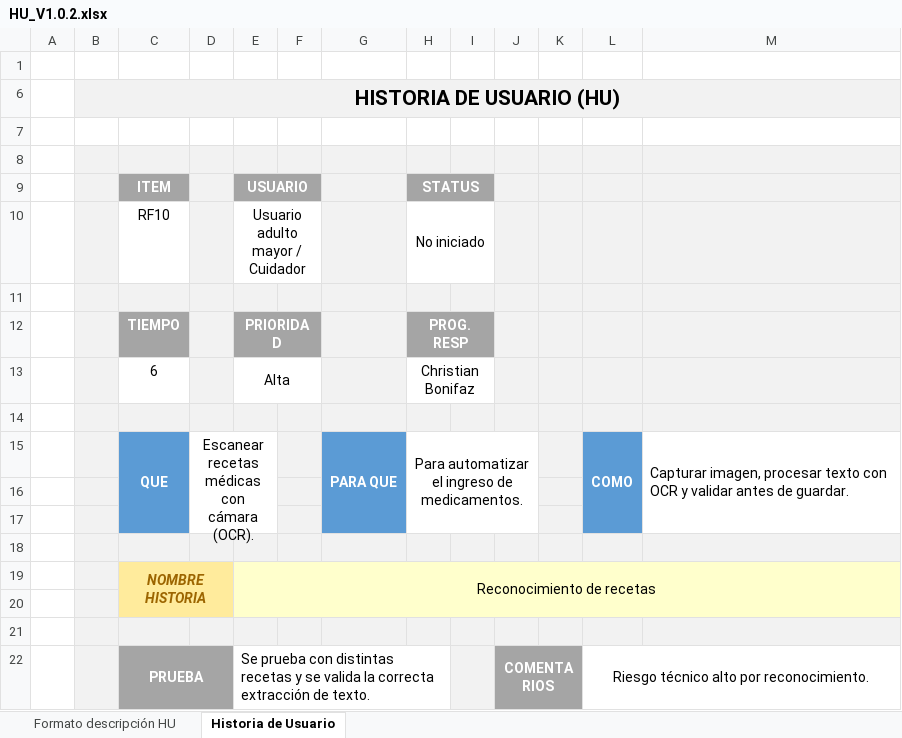
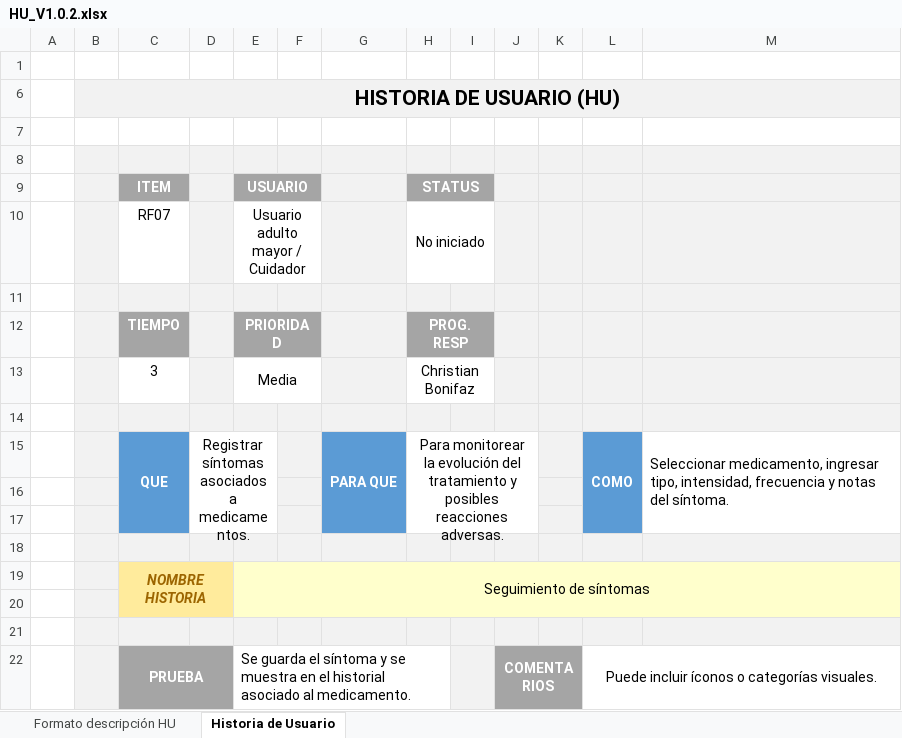
Before and after one commit to cmacuna7/27837_G1_ADS, an Excel workbook: Biblioteca de Trabajo/1. ELICITACIÓN/1.4 Historias de Usuario/HU_V1.0.2.xlsx, sheet Historia de Usuario, drawn as a sheet; values as stored, in another font and other column widths than the file's, no borders; charts and pictures and conditional formats not drawn; removed rows and columns are numbered as before the commit, all else as after; the diff names each change by its address in the sheet, - before the commit and + after, or states it on an @@ line.

```diff
--- a/Biblioteca de Trabajo/1. ELICITACIÓN/1.4 Historias de Usuario/HU_V1.0.2.xlsx (sheet Historia de Usuario)
+++ b/Biblioteca de Trabajo/1. ELICITACIÓN/1.4 Historias de Usuario/HU_V1.0.2.xlsx (sheet Historia de Usuario)
-C10 (ITEM): RF10
+C10 (ITEM): RF07
-row 13:  |  | 6 |  | Alta |  |  | Christian Bonifaz
+row 13:  |  | 3 |  | Media |  |  | Christian Bonifaz
-D15: Escanear recetas médicas con cámara (OCR).
+D15: Registrar síntomas asociados a medicamentos.
-H15 (STATUS): Para automatizar el ingreso de medicamentos.
+H15 (STATUS): Para monitorear la evolución del tratamiento y posibles reacciones adversas.
-M15: Capturar imagen, procesar texto con OCR y validar antes de guardar.
+M15: Seleccionar medicamento, ingresar tipo, intensidad, frecuencia y notas del síntoma.
-E19 (USUARIO): Reconocimiento de recetas
+E19 (USUARIO): Seguimiento de síntomas
-E22 (USUARIO): Se prueba con distintas recetas y se valida la correcta extracción de texto.
+E22 (USUARIO): Se guarda el síntoma y se muestra en el historial asociado al medicamento.
-L22: Riesgo técnico alto por reconocimiento.
+L22: Puede incluir íconos o categorías visuales.
```
Also changed, not shown: sheet Formato descripción HU, formulas that keep their value, Biblioteca de Trabajo/1. ELICITACIÓN/1.4 Historias de Usuario/HU_V1.0.0.xlsx, Biblioteca de Trabajo/1. ELICITACIÓN/1.4 Historias de Usuario/HU_V1.0.1.xlsx, 14 other files.
